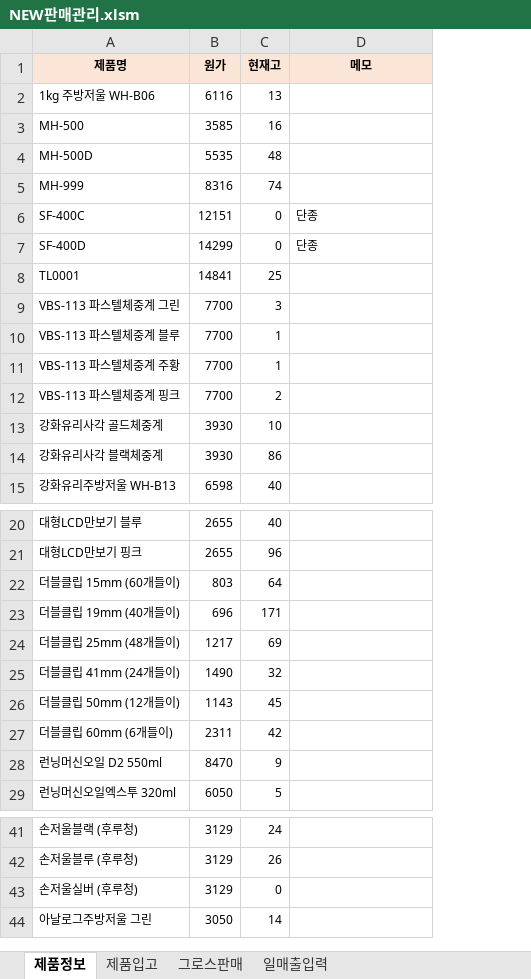
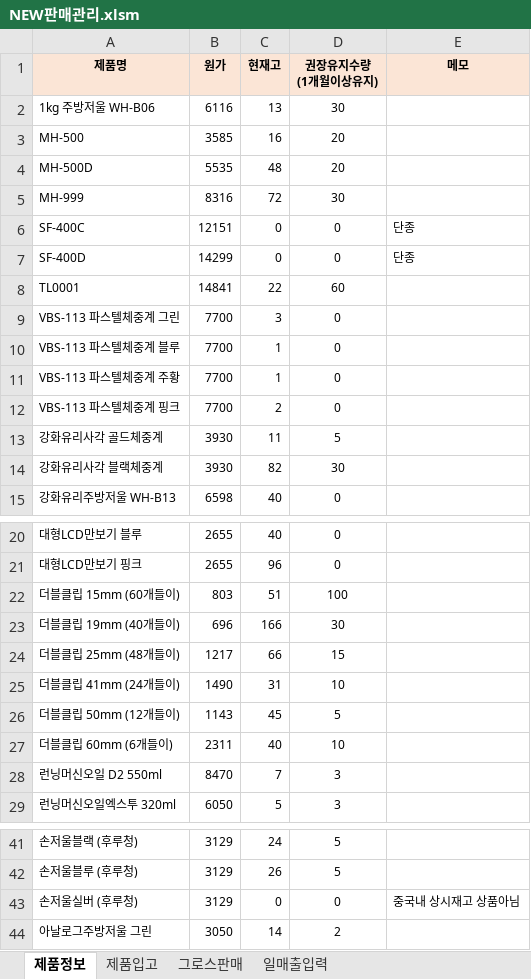
Before and after one commit to adoniskhm/myapp, an Excel workbook: NEW판매관리.xlsm, sheet 제품정보, drawn as a sheet; only a part is shown, gaps mark what is left out; values as stored, in another font and other column widths than the file's, no borders; conditional formats not drawn; addresses are those after the commit; the diff covers the shown part only; the diff names each change by its address in the sheet, - before the commit and + after, or states it on an @@ line.

```diff
--- a/NEW판매관리.xlsm (sheet 제품정보)
+++ b/NEW판매관리.xlsm (sheet 제품정보)
+column D (권장유지수량 (1개월이상유지)), rows 2-15: 30 | 20 | 20 | 30 | 0 | 0 | 60 | 0 | 0 | 0 | 0 | 5 | 30 | 0; rows 20-29: 0 | 0 | 100 | 30 | 15 | 10 | 5 | 10 | 3 | 3; rows 41-44: 5 | 5 | 0 | 2
-C5 (현재고): 74
+C5 (현재고): 72
-C8 (현재고): 25
+C8 (현재고): 22
-C13 (현재고): 10
+C13 (현재고): 11
-C14 (현재고): 86
+C14 (현재고): 82
-C22 (현재고): 64
+C22 (현재고): 51
-C23 (현재고): 171
+C23 (현재고): 166
-C24 (현재고): 69
+C24 (현재고): 66
-C25 (현재고): 32
+C25 (현재고): 31
-C27 (현재고): 42
+C27 (현재고): 40
-C28 (현재고): 9
+C28 (현재고): 7
-E43 (메모): (empty)
+E43 (메모): 중국내 상시재고 상품아님
```
Also changed, not shown: 2 edited cells elsewhere in this sheet, sheet 일매출입력, sheet 그로스판매, Statistics-20241014~20241014_(0).xlsx, 21 other files.
